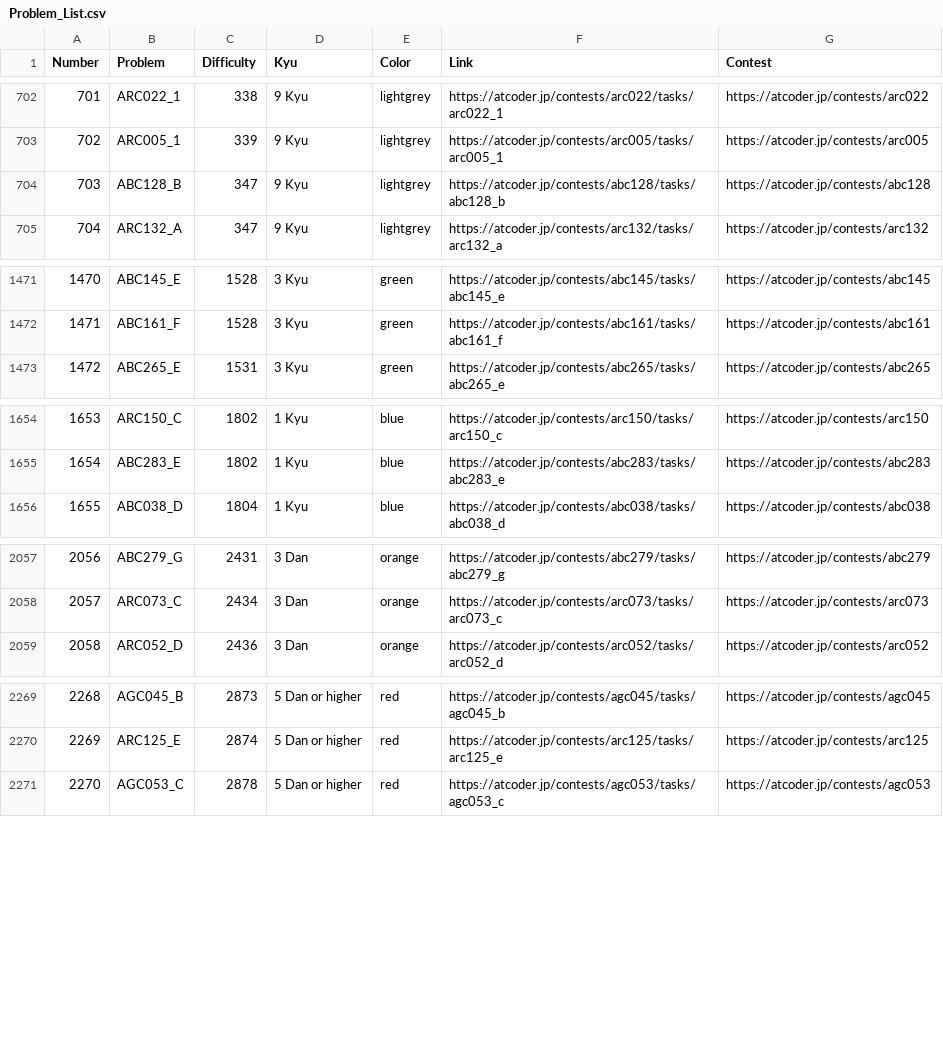
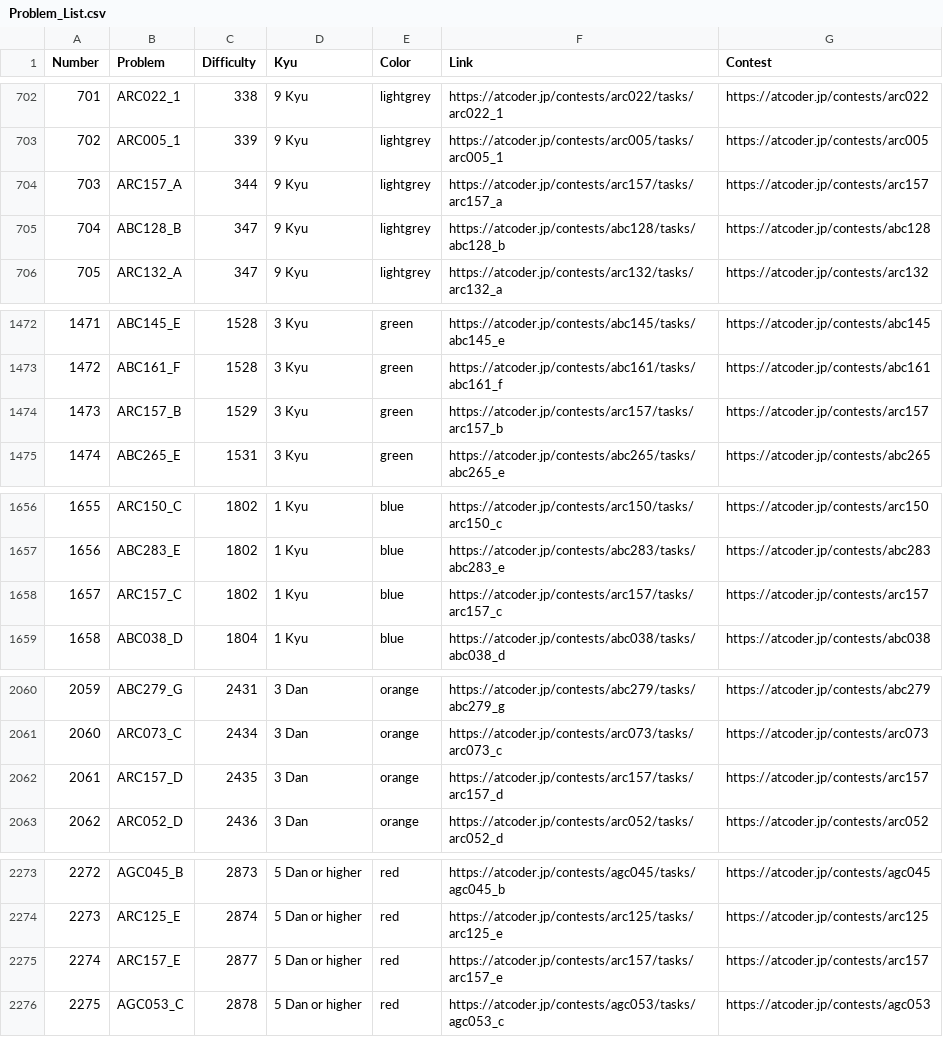
Before and after one commit to ika9810/Atcoder-Daily-Contests, a CSV file: Problem_List.csv, drawn as a sheet; only a part is shown, gaps mark what is left out; addresses are those after the commit; the diff covers the shown part only; the diff names each change by its address in the sheet, - before the commit and + after, or states it on an @@ line.

Commit message:
⚙️[Daliy]Today's Daliy Atcoder Contest(ABC, ARC, AGC)

```diff
--- a/Problem_List.csv
+++ b/Problem_List.csv
+row 704: 703 | ARC157_A | 344 | 9 Kyu | lightgrey | https://atcoder.jp/contests/arc157/tasks/arc157_a | https://atcoder.jp/contests/arc157
@@ column A (Number) renumbered from row 705 down @@
+row 1474: 1473 | ARC157_B | 1529 | 3 Kyu | green | https://atcoder.jp/contests/arc157/tasks/arc157_b | https://atcoder.jp/contests/arc157
+row 1658: 1657 | ARC157_C | 1802 | 1 Kyu | blue | https://atcoder.jp/contests/arc157/tasks/arc157_c | https://atcoder.jp/contests/arc157
+row 2062: 2061 | ARC157_D | 2435 | 3 Dan | orange | https://atcoder.jp/contests/arc157/tasks/arc157_d | https://atcoder.jp/contests/arc157
+row 2275: 2274 | ARC157_E | 2877 | 5 Dan or higher | red | https://atcoder.jp/contests/arc157/tasks/arc157_e | https://atcoder.jp/contests/arc157
```
Also changed, not shown: 1 added row elsewhere in this file, 4 other files.
